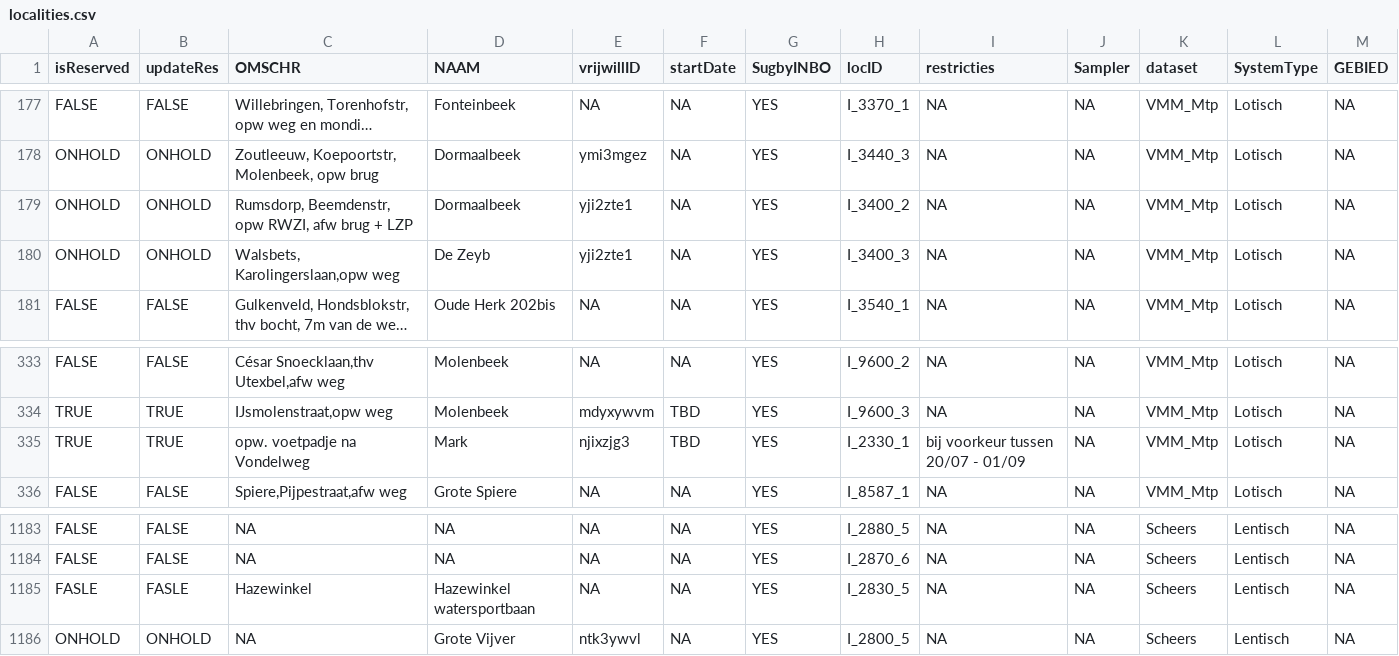
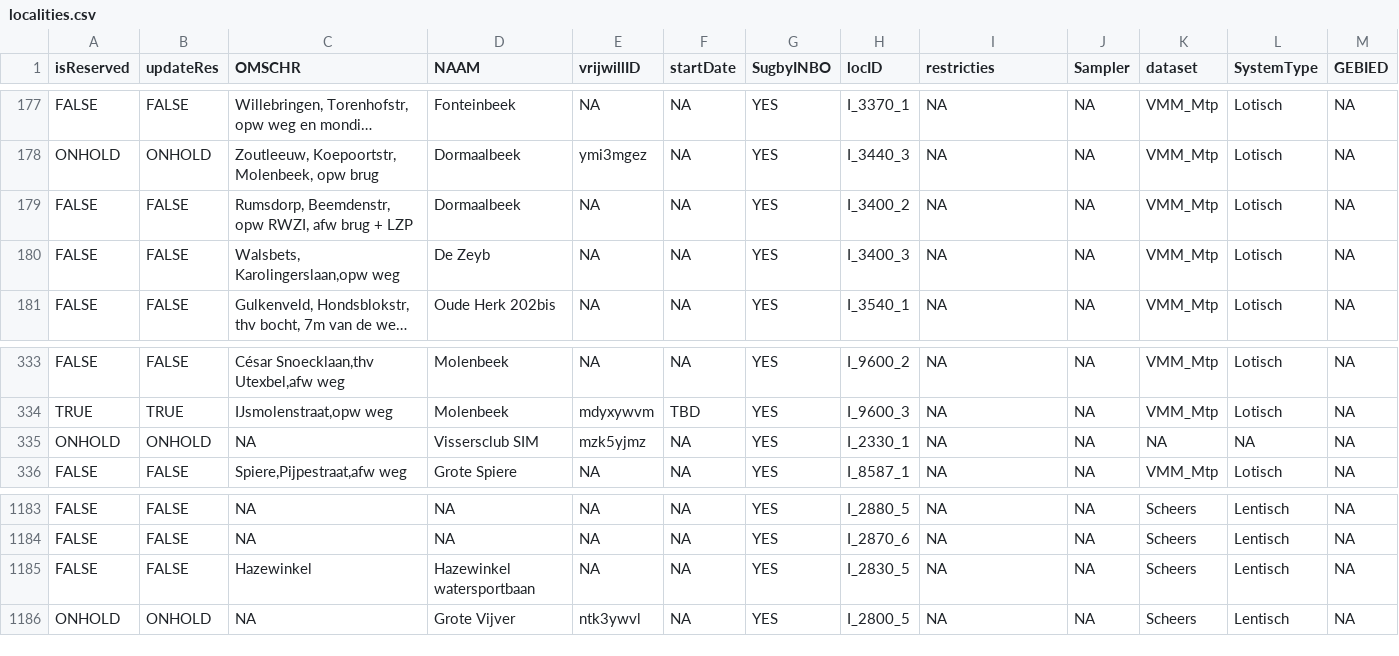
Before and after one commit to inbo/craywatch, a CSV file: assets/localities.csv, drawn as a sheet; only a part is shown, gaps mark what is left out; long unchanged cells end in …; removed rows and columns are numbered as before the commit, all else as after; rows hold the shown columns only; the diff names each change by its address in the sheet, - before the commit and + after, or states it on an @@ line.

Commit message:
Update localities

```diff
--- a/assets/localities.csv
+++ b/assets/localities.csv
-A179:A180 (isReserved): ONHOLD
+A179:A180 (isReserved): FALSE
-B179:B180 (updateRes): ONHOLD
+B179:B180 (updateRes): FALSE
-E179:E180 (vrijwillID): yji2zte1
+E179:E180 (vrijwillID): NA
-row 335: TRUE | TRUE | opw. voetpadje na Vondelweg | Mark | njixzjg3 | TBD | YES | I_2330_1 | bij voorkeur tussen 20/07 - 01/09 | NA | VMM_Mtp | Lotisch | NA
+row 335: ONHOLD | ONHOLD | NA | Vissersclub SIM | mzk5yjmz | NA | YES | I_2330_1 | NA | NA | NA | NA | NA
-A1185 (isReserved): FASLE
+A1185 (isReserved): FALSE
-B1185 (updateRes): FASLE
+B1185 (updateRes): FALSE
```
Also changed, not shown: R/data/output/localities_2025_updated.csv.
